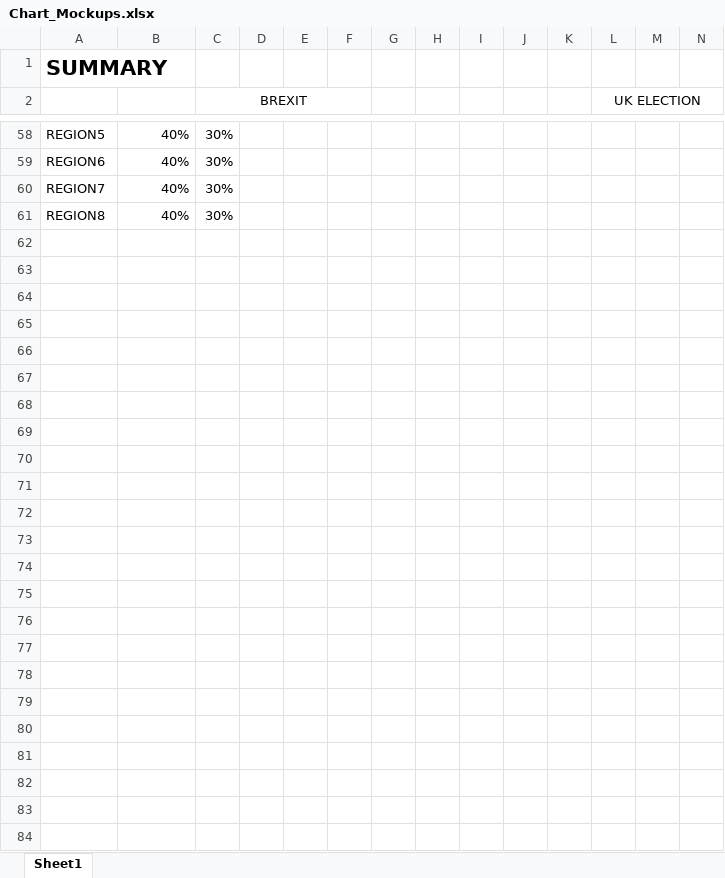
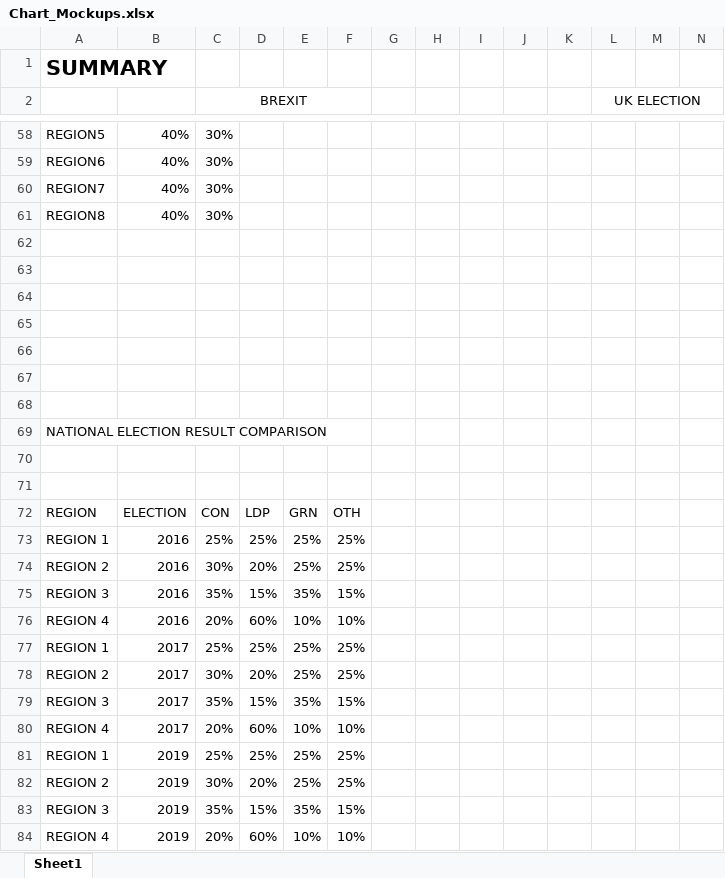
Before and after one commit to shahZ51/Brexit_and_UK_Election, an Excel workbook: documents/Chart_Mockups.xlsx, sheet Sheet1, drawn as a sheet; only a part is shown, gaps mark what is left out; values as stored, in another font and other column widths than the file's, no borders; charts and pictures not drawn; rows hold the shown columns only; the diff names each change by its address in the sheet, - before the commit and + after, or states it on an @@ line.

```diff
--- a/documents/Chart_Mockups.xlsx (sheet Sheet1)
+++ b/documents/Chart_Mockups.xlsx (sheet Sheet1)
+row 62: (empty)
+row 63: (empty)
+row 64: (empty)
+row 65: (empty)
+row 66: (empty)
+row 67: (empty)
+row 68: (empty)
+row 69: NATIONAL ELECTION RESULT COMPARISON
+row 70: (empty)
+row 71: (empty)
+row 72: REGION | ELECTION | CON | LDP | GRN | OTH
+row 73: REGION 1 | 2016 | 25% | 25% | 25% | 25%
+row 74: REGION 2 | 2016 | 30% | 20% | 25% | 25%
+row 75: REGION 3 | 2016 | 35% | 15% | 35% | 15%
+row 76: REGION 4 | 2016 | 20% | 60% | 10% | 10%
+row 77: REGION 1 | 2017 | 25% | 25% | 25% | 25%
+row 78: REGION 2 | 2017 | 30% | 20% | 25% | 25%
+row 79: REGION 3 | 2017 | 35% | 15% | 35% | 15%
+row 80: REGION 4 | 2017 | 20% | 60% | 10% | 10%
+row 81: REGION 1 | 2019 | 25% | 25% | 25% | 25%
+row 82: REGION 2 | 2019 | 30% | 20% | 25% | 25%
+row 83: REGION 3 | 2019 | 35% | 15% | 35% | 15%
+row 84: REGION 4 | 2019 | 20% | 60% | 10% | 10%
```
Also changed, not shown: charts or pictures, 2 other files.
